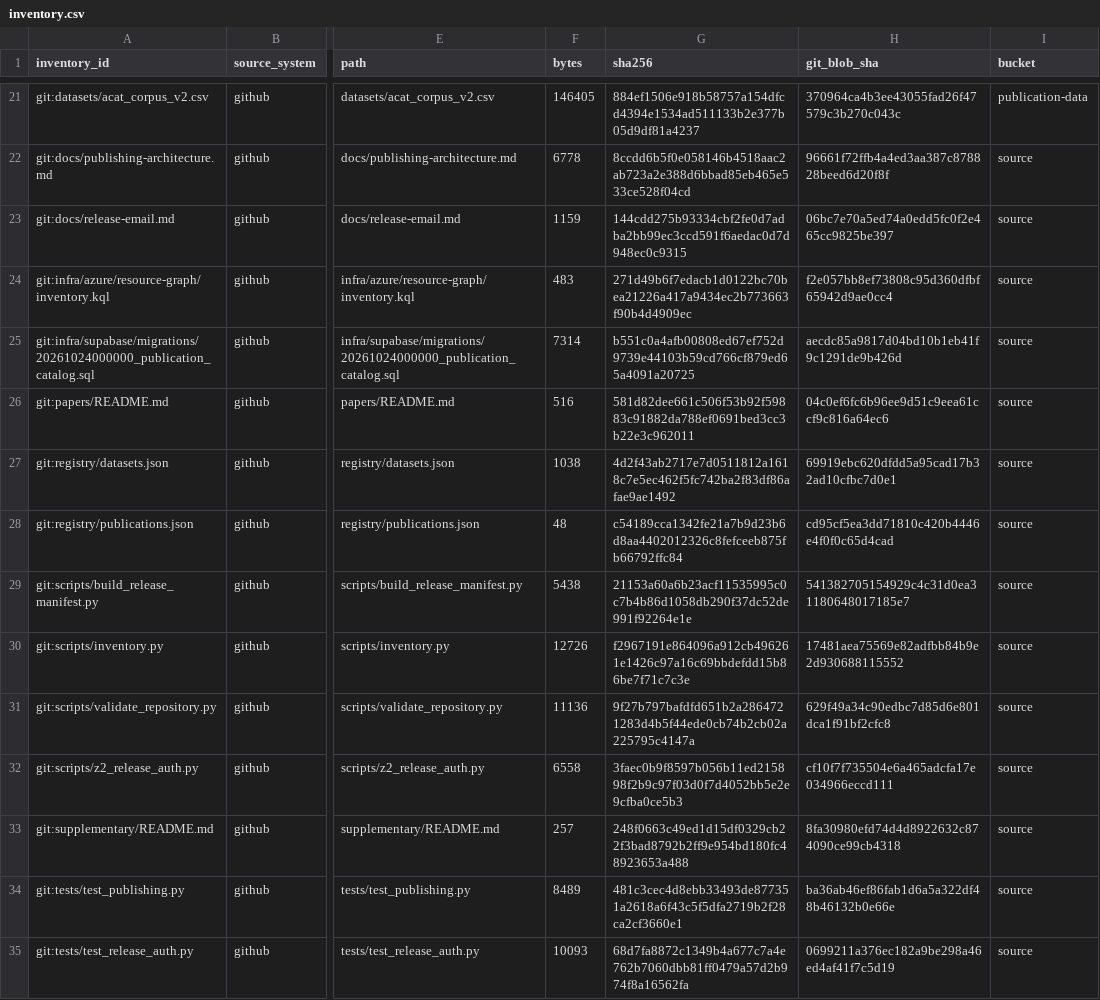
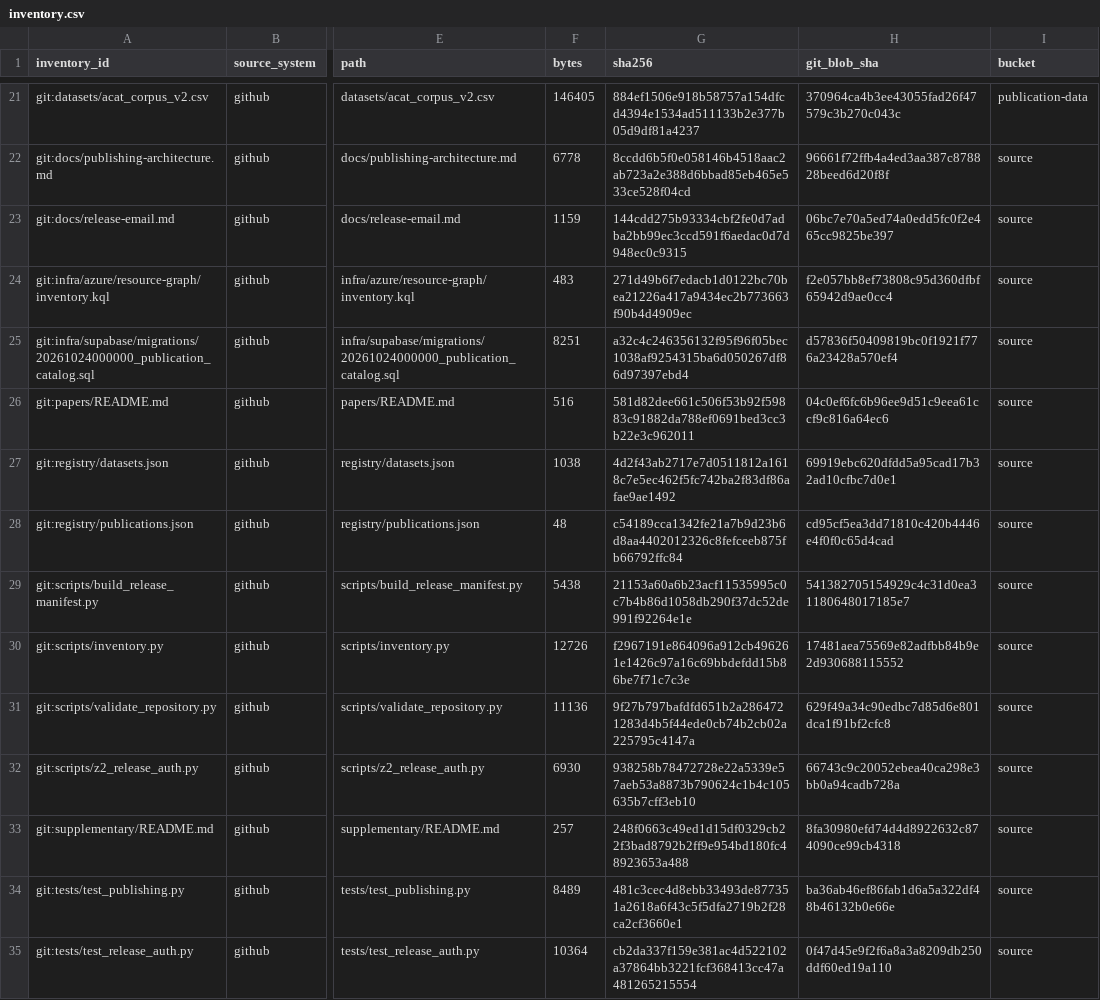
Before and after one commit to humanaios-ui/research, a CSV file: registry/generated/inventory.csv, drawn as a sheet; only a part is shown, gaps mark what is left out; the diff names each change by its address in the sheet, - before the commit and + after, or states it on an @@ line.

```diff
--- a/registry/generated/inventory.csv
+++ b/registry/generated/inventory.csv
-F25 (bytes): 7314
+F25 (bytes): 8251
-G25 (sha256): b551c0a4afb00808ed67ef752d9739e44103b59cd766cf879ed65a4091a20725
+G25 (sha256): a32c4c246356132f95f96f05bec1038af9254315ba6d050267df86d97397ebd4
-H25 (git_blob_sha): aecdc85a9817d04bd10b1eb41f9c1291de9b426d
+H25 (git_blob_sha): d57836f50409819bc0f1921f776a23428a570ef4
-F32 (bytes): 6558
+F32 (bytes): 6930
-G32 (sha256): 3faec0b9f8597b056b11ed215898f2b9c97f03d0f7d4052bb5e2e9cfba0ce5b3
+G32 (sha256): 938258b78472728e22a5339e57aeb53a8873b790624c1b4c105635b7cff3eb10
-H32 (git_blob_sha): cf10f7f735504e6a465adcfa17e034966eccd111
+H32 (git_blob_sha): 66743c9c20052ebea40ca298e3bb0a94cadb728a
-F35 (bytes): 10093
+F35 (bytes): 10364
-G35 (sha256): 68d7fa8872c1349b4a677c7a4e762b7060dbb81ff0479a57d2b974f8a16562fa
+G35 (sha256): cb2da337f159e381ac4d522102a37864bb3221fcf368413cc47a481265215554
-H35 (git_blob_sha): 0699211a376ec182a9be298a46ed4af41f7c5d19
+H35 (git_blob_sha): 0f47d45e9f2f6a8a3a8209db250ddf60ed19a110
```
Also changed, not shown: 5 other files.
